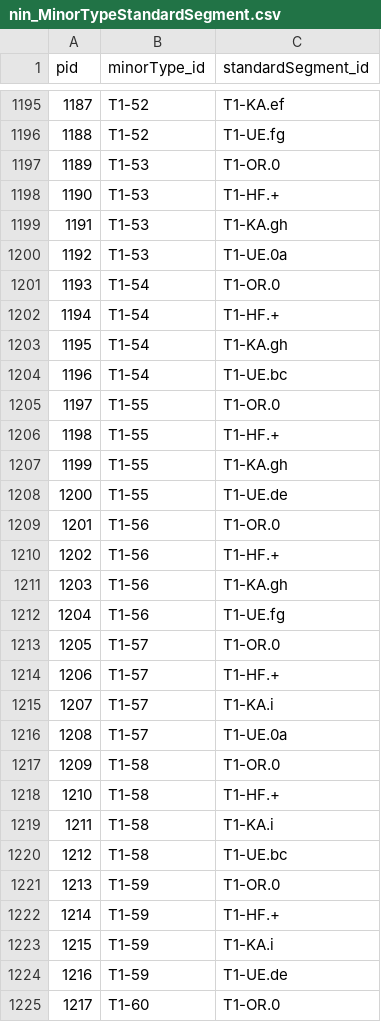
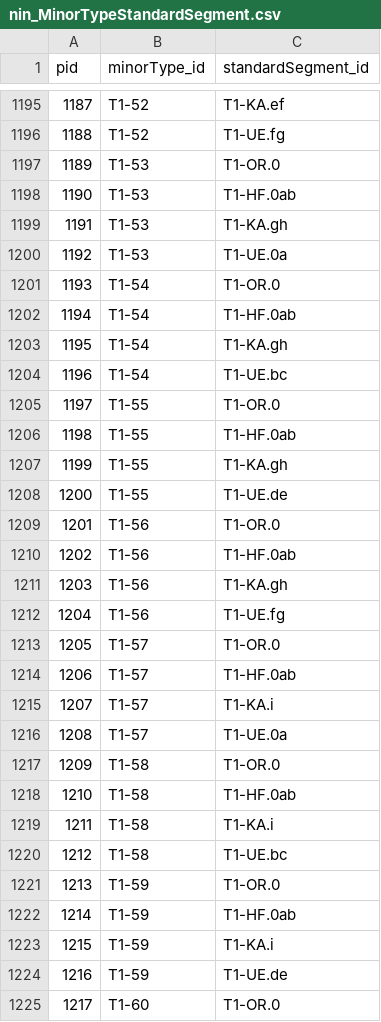
Before and after one commit to geco-nhm/NiN_QGIS_3.x, a CSV file: nin_MinorTypeStandardSegment.csv, drawn as a sheet; only a part is shown, gaps mark what is left out; the diff covers the shown part only.

Commit message:
Fix error with global key in staggeredView

```diff
--- a/nin_MinorTypeStandardSegment.csv
+++ b/nin_MinorTypeStandardSegment.csv
@@ -1197,3 +1197,3 @@ pid,minorType_id,standardSegment_id
 1189,T1-53,T1-OR.0
-1190,T1-53,T1-HF.+
+1190,T1-53,T1-HF.0ab
 1191,T1-53,T1-KA.gh
@@ -1201,3 +1201,3 @@ pid,minorType_id,standardSegment_id
 1193,T1-54,T1-OR.0
-1194,T1-54,T1-HF.+
+1194,T1-54,T1-HF.0ab
 1195,T1-54,T1-KA.gh
@@ -1205,3 +1205,3 @@ pid,minorType_id,standardSegment_id
 1197,T1-55,T1-OR.0
-1198,T1-55,T1-HF.+
+1198,T1-55,T1-HF.0ab
 1199,T1-55,T1-KA.gh
@@ -1209,3 +1209,3 @@ pid,minorType_id,standardSegment_id
 1201,T1-56,T1-OR.0
-1202,T1-56,T1-HF.+
+1202,T1-56,T1-HF.0ab
 1203,T1-56,T1-KA.gh
@@ -1213,3 +1213,3 @@ pid,minorType_id,standardSegment_id
 1205,T1-57,T1-OR.0
-1206,T1-57,T1-HF.+
+1206,T1-57,T1-HF.0ab
 1207,T1-57,T1-KA.i
@@ -1217,3 +1217,3 @@ pid,minorType_id,standardSegment_id
 1209,T1-58,T1-OR.0
-1210,T1-58,T1-HF.+
+1210,T1-58,T1-HF.0ab
 1211,T1-58,T1-KA.i
@@ -1221,3 +1221,3 @@ pid,minorType_id,standardSegment_id
 1213,T1-59,T1-OR.0
-1214,T1-59,T1-HF.+
+1214,T1-59,T1-HF.0ab
 1215,T1-59,T1-KA.i
```
Also changed, not shown: 5 edited cells elsewhere in this file.
